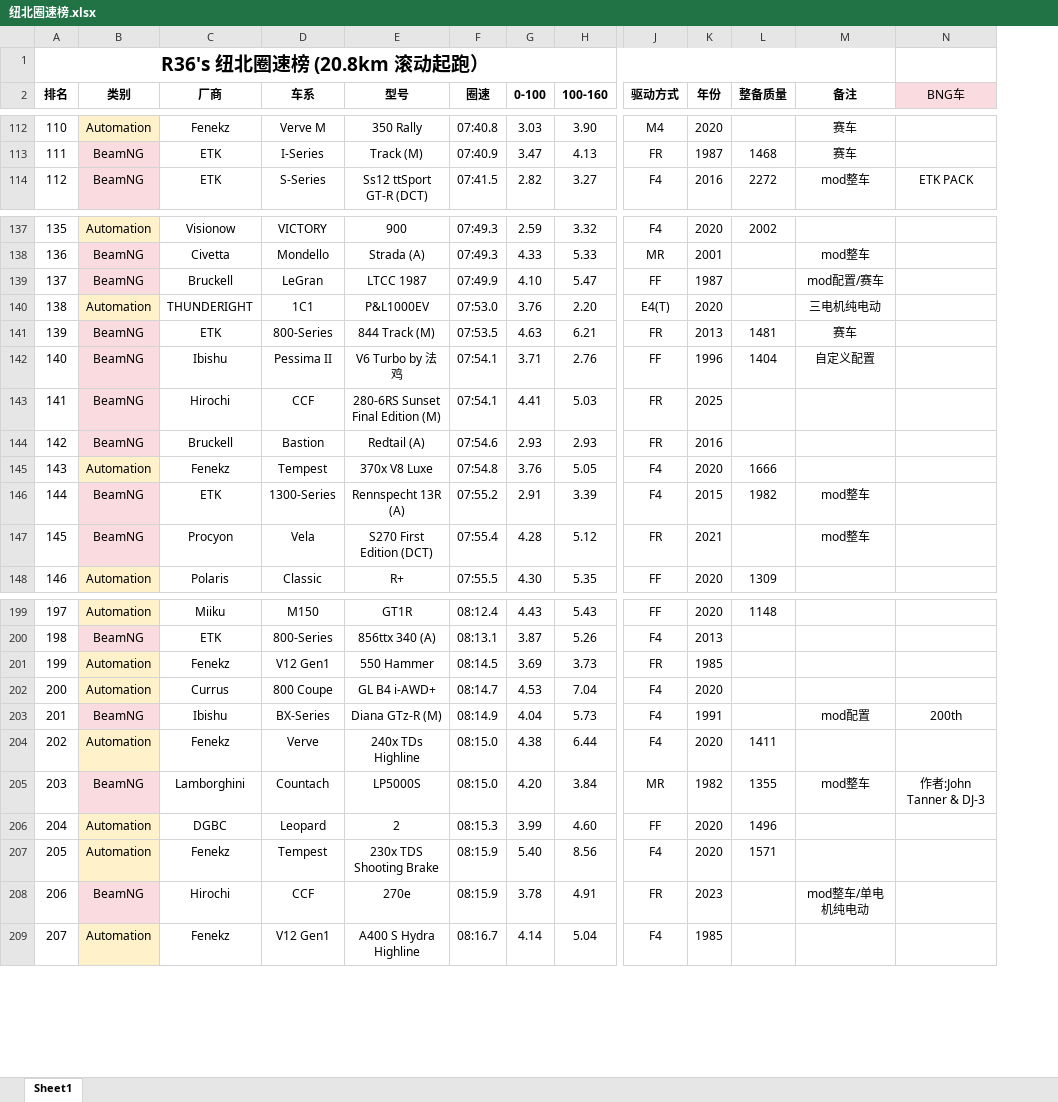
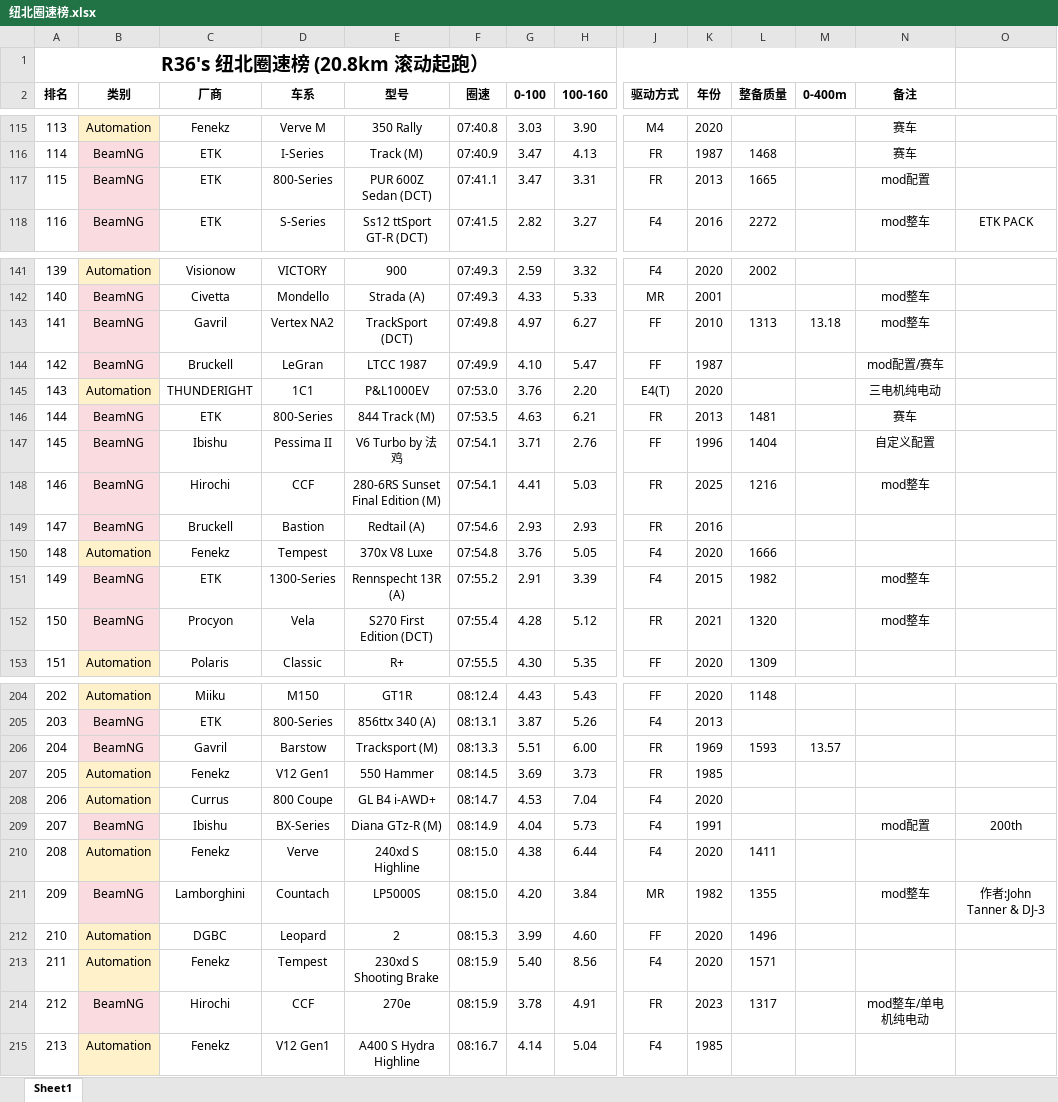
Before and after one commit to R36sLapTime/R36sLapTime.github.io, an Excel workbook: 纽北圈速榜.xlsx, sheet Sheet1, drawn as a sheet; only a part is shown, gaps mark what is left out; values as stored, in another font and other column widths than the file's, no borders; addresses are those after the commit; rows hold the shown columns only; the diff covers the shown part only; the diff names each change by its address in the sheet, - before the commit and + after, or states it on an @@ line.

```diff
--- a/纽北圈速榜.xlsx (sheet Sheet1)
+++ b/纽北圈速榜.xlsx (sheet Sheet1)
+column M (0-400m), empty
-O2: BNG车
+O2: (empty)
-O2 fill: #FADBDF
+O2 fill: none
@@ column A (排名) renumbered between rows 39 and 483 @@
+row 117: 115 | BeamNG | ETK | 800-Series | PUR 600Z Sedan (DCT) | 07:41.1 | 3.47 | 3.31 | FR | 2013 | 1665 |  | mod配置
+row 143: 141 | BeamNG | Gavril | Vertex NA2 | TrackSport (DCT) | 07:49.8 | 4.97 | 6.27 | FF | 2010 | 1313 | 13.18 | mod整车
-L148 (整备质量): (empty)
+L148 (整备质量): 1216
-N148 (备注): (empty)
+N148 (备注): mod整车
-L152 (整备质量): (empty)
+L152 (整备质量): 1320
+row 206: 204 | BeamNG | Gavril | Barstow | Tracksport (M) | 08:13.3 | 5.51 | 6.00 | FR | 1969 | 1593 | 13.57
-E210 (型号): 240x TDs Highline
+E210 (型号): 240xd S Highline
-E213 (型号): 230x TDS Shooting Brake
+E213 (型号): 230xd S Shooting Brake
-L214 (整备质量): (empty)
+L214 (整备质量): 1317
```
Also changed, not shown: 13 added rows, 19 edited cells, cell formats and merged cells elsewhere in this sheet, formulas that keep their value, 1 other file.
